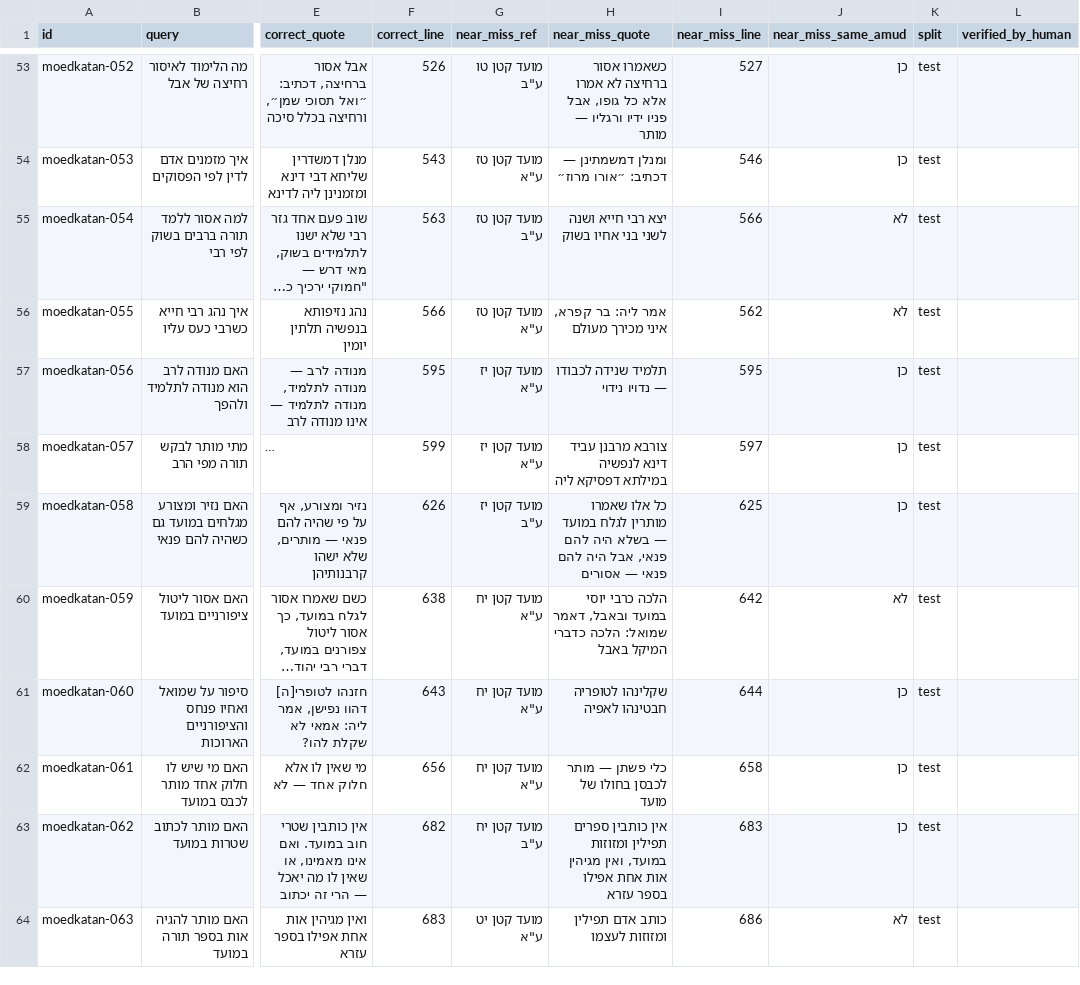
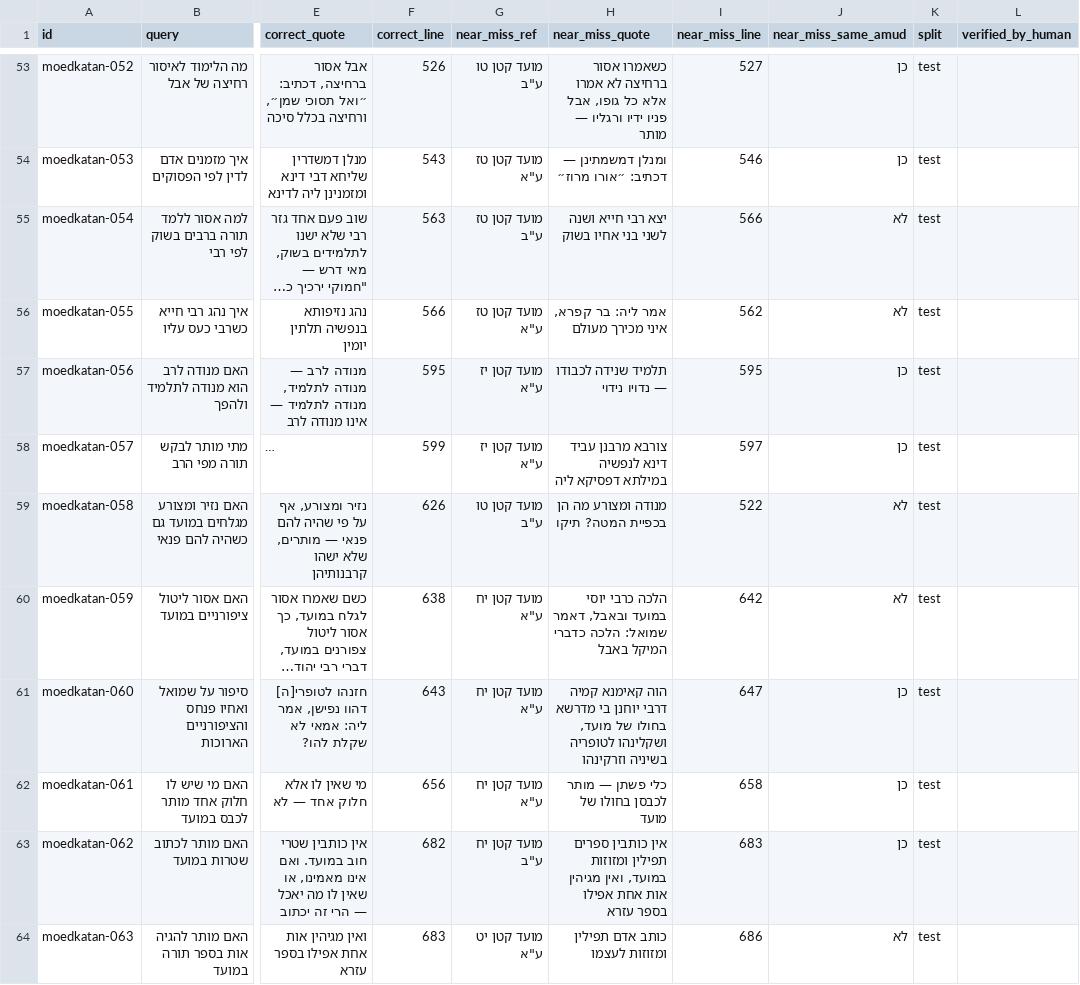
Before and after one commit to crfh1672/search-queries, a CSV file: datasets/מועד קטן/מועד קטן.csv, drawn as a sheet; only a part is shown, gaps mark what is left out; long unchanged cells end in …; the diff covers the shown part only; the diff names each change by its address in the sheet, - before the commit and + after, or states it on an @@ line.

```diff
--- a/datasets/מועד קטן/מועד קטן.csv
+++ b/datasets/מועד קטן/מועד קטן.csv
-G59 (near_miss_ref): מועד קטן יז ע"ב
+G59 (near_miss_ref): מועד קטן טו ע"ב
-H59 (near_miss_quote): כל אלו שאמרו מותרין לגלח במועד — בשלא היה להם פנאי, אבל היה להם פנאי — אסורים
+H59 (near_miss_quote): מנודה ומצורע מה הן בכפיית המטה? תיקו
-I59 (near_miss_line): 625
+I59 (near_miss_line): 522
-J59 (near_miss_same_amud): כן
+J59 (near_miss_same_amud): לא
-H61 (near_miss_quote): שקלינהו לטופריה חבטינהו לאפיה
+H61 (near_miss_quote): הוה קאימנא קמיה דרבי יוחנן בי מדרשא בחולו של מועד, ושקלינהו לטופריה בשיניה וזרקינהו
-I61 (near_miss_line): 644
+I61 (near_miss_line): 647
```
Also changed, not shown: 26 edited cells elsewhere in this file, datasets/מגילה/מגילה.csv, 2 other files.
